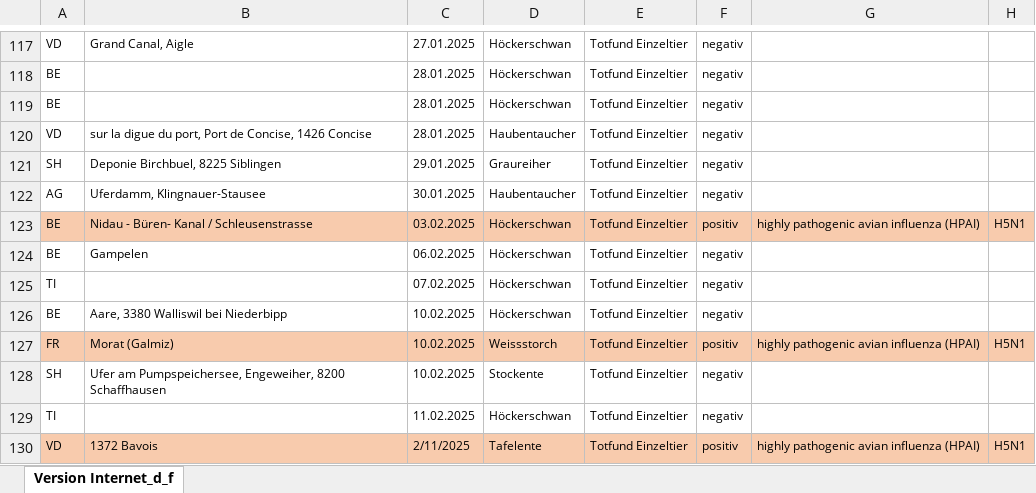
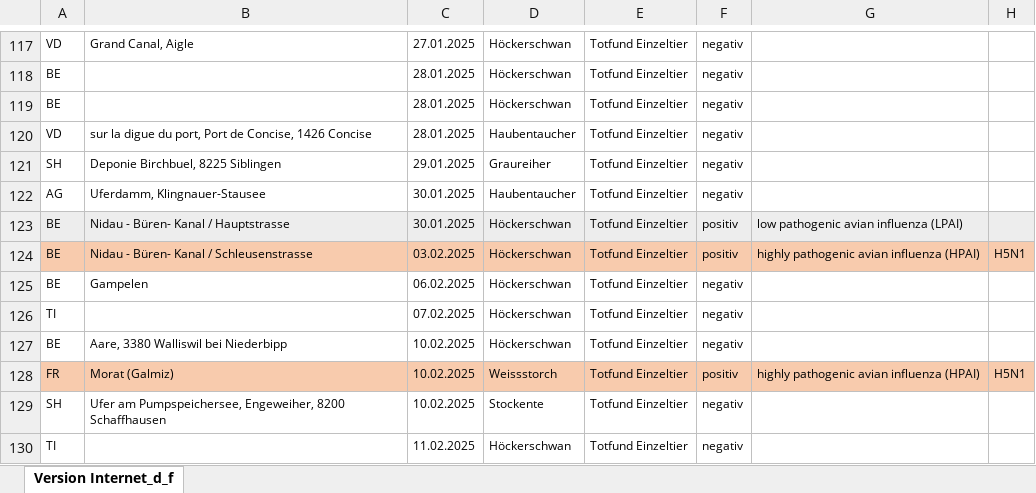
Before and after one commit to BLV-OSAV-USAV/data.blv.admin.ch, an Excel workbook: ogd/monitoring_wild_birds_avian_influenza/input/monitoring-wild-birds-avian-influenza.xlsx, sheet Version Internet_d_f, drawn as a sheet; only a part is shown, gaps mark what is left out; the shorter side is filled out with more unchanged rows; values as stored, in another font and other column widths than the file's, no borders; the diff names each change by its address in the sheet, - before the commit and + after, or states it on an @@ line.

Commit message:
Add files via upload

```diff
--- a/ogd/monitoring_wild_birds_avian_influenza/input/monitoring-wild-birds-avian-influenza.xlsx (sheet Version Internet_d_f)
+++ b/ogd/monitoring_wild_birds_avian_influenza/input/monitoring-wild-birds-avian-influenza.xlsx (sheet Version Internet_d_f)
+row 123: BE | Nidau - Büren- Kanal / Hauptstrasse | 30.01.2025 | Höckerschwan | Totfund Einzeltier | positiv | low pathogenic avian influenza (LPAI)
```
